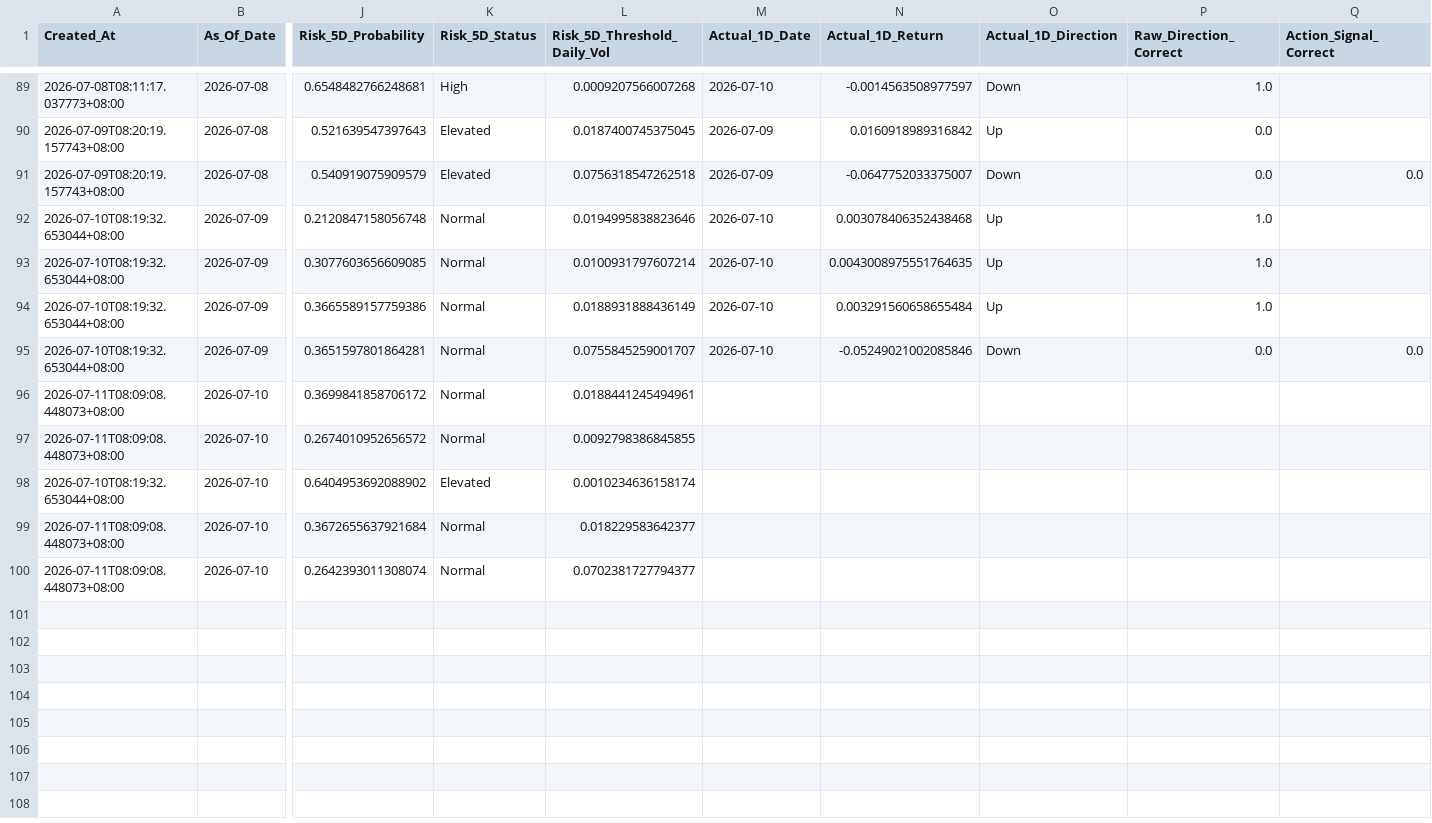
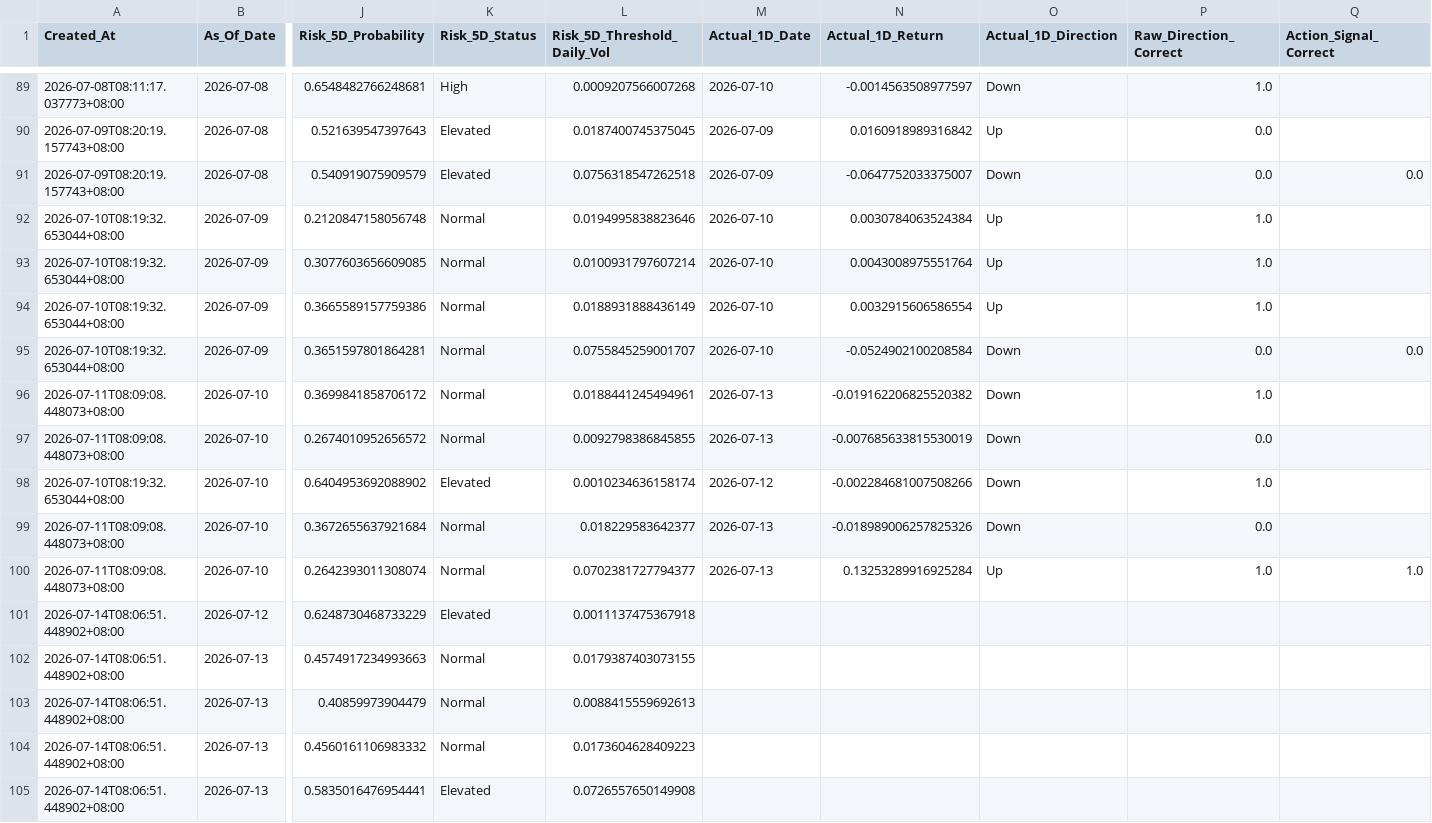
Before and after one commit to Icehacker88/market-analyst, a CSV file: 股票预测/data/history/prediction_ledger.csv, drawn as a sheet; only a part is shown, gaps mark what is left out; rows hold the shown columns only; the diff covers the shown part only; the diff names each change by its address in the sheet, - before the commit and + after, or states it on an @@ line.

```diff
--- a/股票预测/data/history/prediction_ledger.csv
+++ b/股票预测/data/history/prediction_ledger.csv
-N92 (Actual_1D_Return): 0.003078406352438468
+N92 (Actual_1D_Return): 0.0030784063524384
-N93 (Actual_1D_Return): 0.0043008975551764635
+N93 (Actual_1D_Return): 0.0043008975551764
-N94 (Actual_1D_Return): 0.003291560658655484
+N94 (Actual_1D_Return): 0.0032915606586554
-N95 (Actual_1D_Return): -0.05249021002085846
+N95 (Actual_1D_Return): -0.0524902100208584
-M96:M97 (Actual_1D_Date): (empty)
+M96:M97 (Actual_1D_Date): 2026-07-13
-N96 (Actual_1D_Return): (empty)
+N96 (Actual_1D_Return): -0.019162206825520382
-O96:O99 (Actual_1D_Direction): (empty)
+O96:O99 (Actual_1D_Direction): Down
-P96 (Raw_Direction_Correct): (empty)
+P96 (Raw_Direction_Correct): 1.0
-N97 (Actual_1D_Return): (empty)
+N97 (Actual_1D_Return): -0.007685633815530019
-P97 (Raw_Direction_Correct): (empty)
+P97 (Raw_Direction_Correct): 0.0
-M98 (Actual_1D_Date): (empty)
+M98 (Actual_1D_Date): 2026-07-12
-N98 (Actual_1D_Return): (empty)
+N98 (Actual_1D_Return): -0.002284681007508266
-P98 (Raw_Direction_Correct): (empty)
+P98 (Raw_Direction_Correct): 1.0
-M99:M100 (Actual_1D_Date): (empty)
+M99:M100 (Actual_1D_Date): 2026-07-13
-N99 (Actual_1D_Return): (empty)
+N99 (Actual_1D_Return): -0.018989006257825326
-P99 (Raw_Direction_Correct): (empty)
+P99 (Raw_Direction_Correct): 0.0
-N100 (Actual_1D_Return): (empty)
+N100 (Actual_1D_Return): 0.13253289916925284
-O100 (Actual_1D_Direction): (empty)
+O100 (Actual_1D_Direction): Up
-P100 (Raw_Direction_Correct): (empty)
+P100 (Raw_Direction_Correct): 1.0
-Q100 (Action_Signal_Correct): (empty)
+Q100 (Action_Signal_Correct): 1.0
+row 101: 2026-07-14T08:06:51.448902+08:00 | 2026-07-12 | 0.6248730468733229 | Elevated | 0.0011137475367918
+row 102: 2026-07-14T08:06:51.448902+08:00 | 2026-07-13 | 0.4574917234993663 | Normal | 0.0179387403073155
+row 103: 2026-07-14T08:06:51.448902+08:00 | 2026-07-13 | 0.40859973904479 | Normal | 0.0088415559692613
+row 104: 2026-07-14T08:06:51.448902+08:00 | 2026-07-13 | 0.4560161106983332 | Normal | 0.0173604628409223
+row 105: 2026-07-14T08:06:51.448902+08:00 | 2026-07-13 | 0.5835016476954441 | Elevated | 0.0726557650149908
```
Also changed, not shown: 20 edited cells elsewhere in this file.
